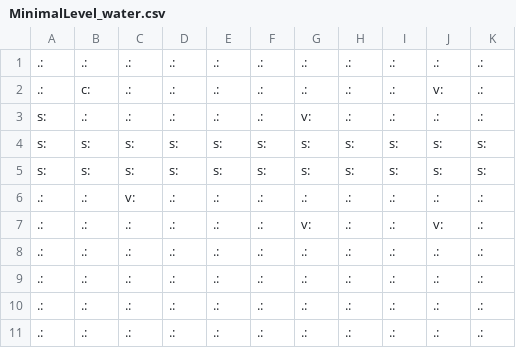
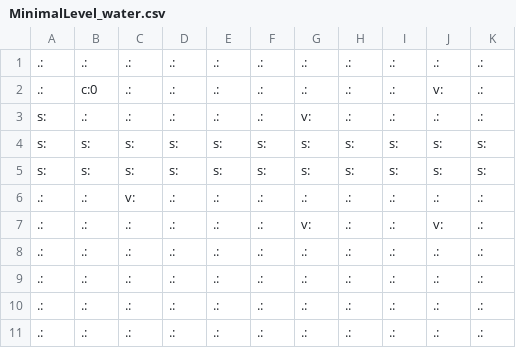
Before and after one commit to GAIGResearch/Tribes, a CSV file: levels/MinimalLevel_water.csv, drawn as a sheet.

```diff
--- a/levels/MinimalLevel_water.csv
+++ b/levels/MinimalLevel_water.csv
@@ -1,3 +1,3 @@
 .:,.:,.:,.:,.:,.:,.:,.:,.:,.:,.:
-.:,c:,.:,.:,.:,.:,.:,.:,.:,v:,.:
+.:,c:0,.:,.:,.:,.:,.:,.:,.:,v:,.:
 s:,.:,.:,.:,.:,.:,v:,.:,.:,.:,.:
```
Also changed, not shown: levels/BalancedLevel4p.csv, levels/MovementPlayground.csv, 10 other files.
